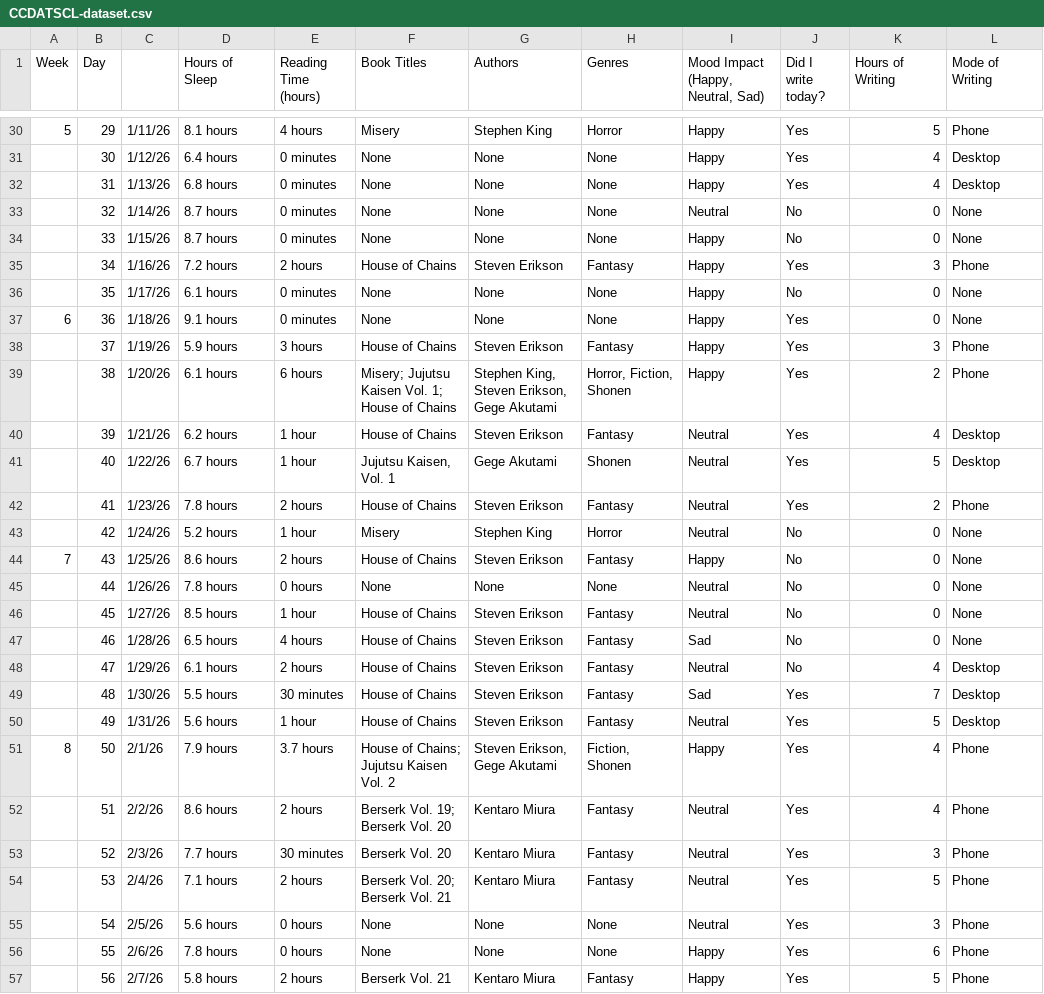
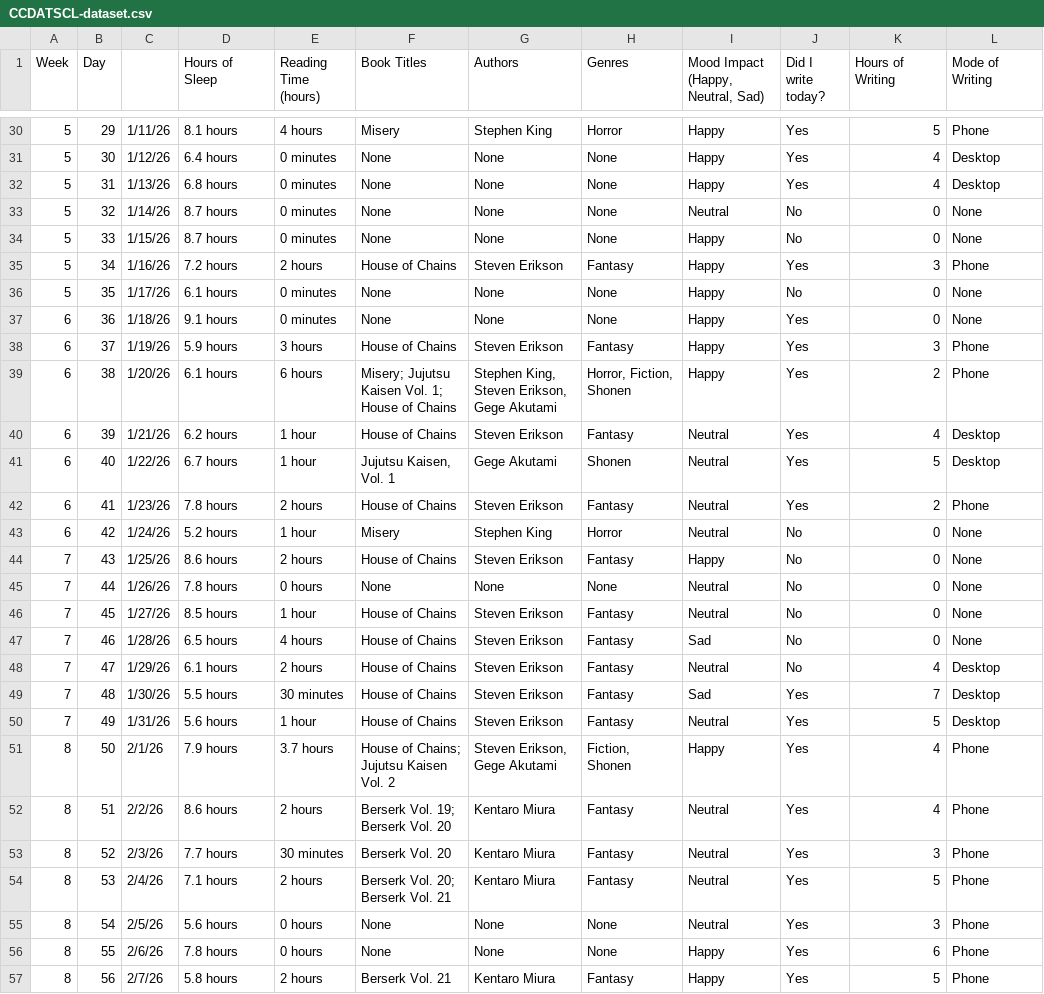
Before and after one commit to moridin04/Data-Science-Project, a CSV file: CCDATSCL-dataset.csv, drawn as a sheet; only a part is shown, gaps mark what is left out; the diff covers the shown part only; the diff names each change by its address in the sheet, - before the commit and + after, or states it on an @@ line.

```diff
--- a/CCDATSCL-dataset.csv
+++ b/CCDATSCL-dataset.csv
-A31:A36 (Week): (empty)
+A31:A36 (Week): 5
-A38:A43 (Week): (empty)
+A38:A43 (Week): 6
-A45:A50 (Week): (empty)
+A45:A50 (Week): 7
-A52:A57 (Week): (empty)
+A52:A57 (Week): 8
```
Also changed, not shown: 24 edited cells elsewhere in this file.
